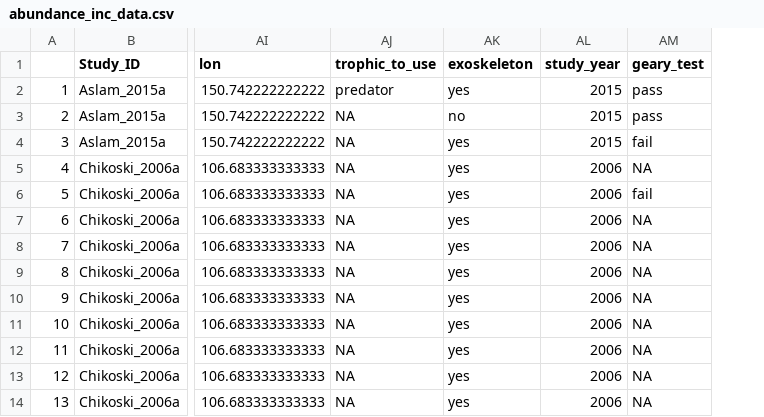
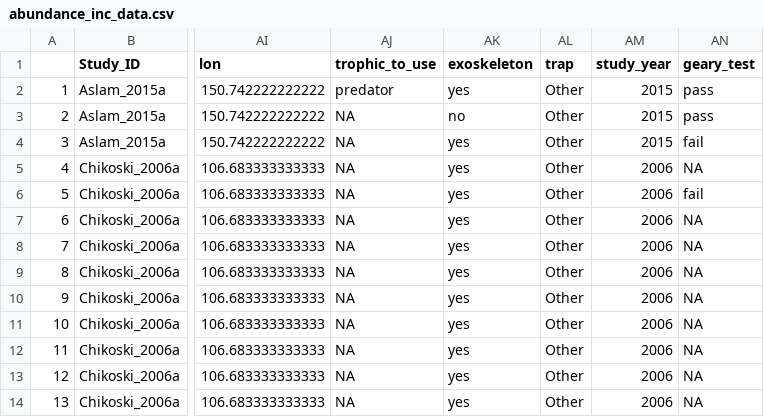
Before and after one commit to phil-martin-research/precip_changes_soil_fauna, a CSV file: data/abundance_inc_data.csv, drawn as a sheet; only a part is shown, gaps mark what is left out; the diff names each change by its address in the sheet, - before the commit and + after, or states it on an @@ line.

```diff
--- a/data/abundance_inc_data.csv
+++ b/data/abundance_inc_data.csv
+column AL (trap), rows 2-14: all Other
```
Also changed, not shown: data/abundance_data.csv, data/abundance_red_data.csv, 34 other files.
